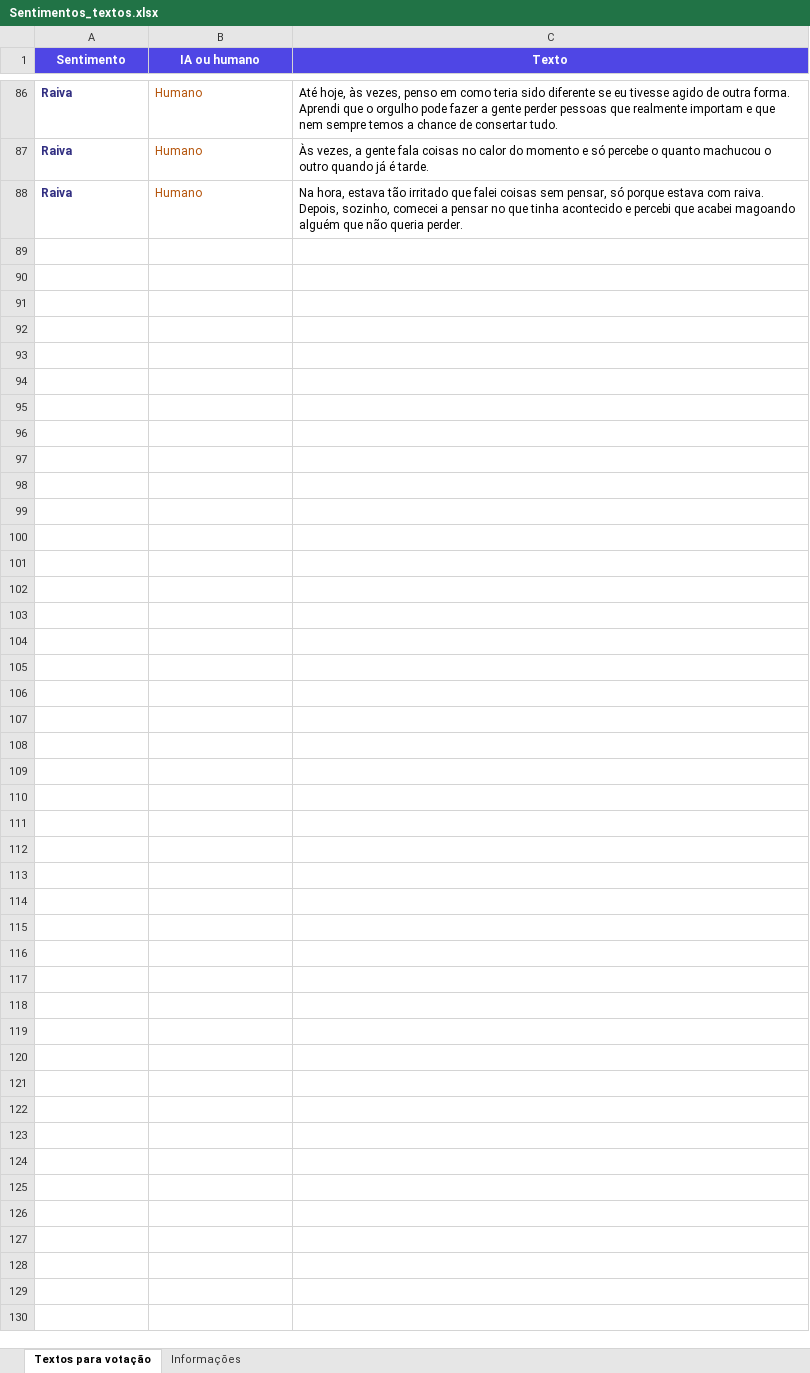
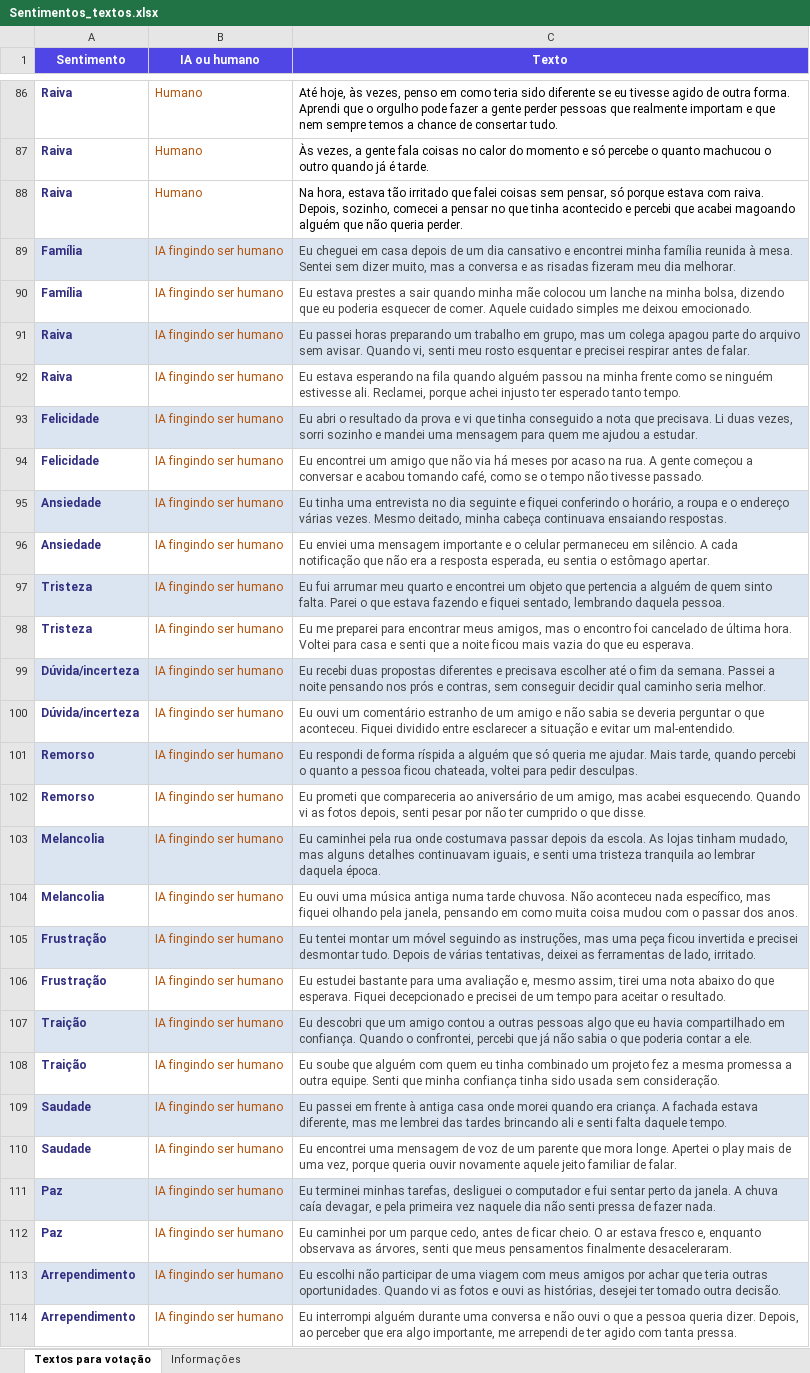
Before and after one commit to GustavoHenrique54/EliteIA, an Excel workbook: Sentimentos_textos.xlsx, sheet Textos para votação, drawn as a sheet; only a part is shown, gaps mark what is left out; values as stored, in another font and other column widths than the file's, no borders; charts and pictures and table styles not drawn; the diff names each change by its address in the sheet, - before the commit and + after, or states it on an @@ line.

Commit message:
feat: dinamica 20 cards (9 humanos, 6 IA, 5 IA fingindo), analise reveladora, painel admin e banco com id por linha

```diff
--- a/Sentimentos_textos.xlsx (sheet Textos para votação)
+++ b/Sentimentos_textos.xlsx (sheet Textos para votação)
+row 89: Família | IA fingindo ser humano | Eu cheguei em casa depois de um dia cansativo e encontrei minha família reunida à mesa. Sentei sem dizer muito, mas a conversa e as risadas fizeram meu dia melhorar.
+row 90: Família | IA fingindo ser humano | Eu estava prestes a sair quando minha mãe colocou um lanche na minha bolsa, dizendo que eu poderia esquecer de comer. Aquele cuidado simples me deixou emocionado.
+row 91: Raiva | IA fingindo ser humano | Eu passei horas preparando um trabalho em grupo, mas um colega apagou parte do arquivo sem avisar. Quando vi, senti meu rosto esquentar e precisei respirar antes de falar.
+row 92: Raiva | IA fingindo ser humano | Eu estava esperando na fila quando alguém passou na minha frente como se ninguém estivesse ali. Reclamei, porque achei injusto ter esperado tanto tempo.
+row 93: Felicidade | IA fingindo ser humano | Eu abri o resultado da prova e vi que tinha conseguido a nota que precisava. Li duas vezes, sorri sozinho e mandei uma mensagem para quem me ajudou a estudar.
+row 94: Felicidade | IA fingindo ser humano | Eu encontrei um amigo que não via há meses por acaso na rua. A gente começou a conversar e acabou tomando café, como se o tempo não tivesse passado.
+row 95: Ansiedade | IA fingindo ser humano | Eu tinha uma entrevista no dia seguinte e fiquei conferindo o horário, a roupa e o endereço várias vezes. Mesmo deitado, minha cabeça continuava ensaiando respostas.
+row 96: Ansiedade | IA fingindo ser humano | Eu enviei uma mensagem importante e o celular permaneceu em silêncio. A cada notificação que não era a resposta esperada, eu sentia o estômago apertar.
+row 97: Tristeza | IA fingindo ser humano | Eu fui arrumar meu quarto e encontrei um objeto que pertencia a alguém de quem sinto falta. Parei o que estava fazendo e fiquei sentado, lembrando daquela pessoa.
+row 98: Tristeza | IA fingindo ser humano | Eu me preparei para encontrar meus amigos, mas o encontro foi cancelado de última hora. Voltei para casa e senti que a noite ficou mais vazia do que eu esperava.
+row 99: Dúvida/incerteza | IA fingindo ser humano | Eu recebi duas propostas diferentes e precisava escolher até o fim da semana. Passei a noite pensando nos prós e contras, sem conseguir decidir qual caminho seria melhor.
+row 100: Dúvida/incerteza | IA fingindo ser humano | Eu ouvi um comentário estranho de um amigo e não sabia se deveria perguntar o que aconteceu. Fiquei dividido entre esclarecer a situação e evitar um mal-entendido.
+row 101: Remorso | IA fingindo ser humano | Eu respondi de forma ríspida a alguém que só queria me ajudar. Mais tarde, quando percebi o quanto a pessoa ficou chateada, voltei para pedir desculpas.
+row 102: Remorso | IA fingindo ser humano | Eu prometi que compareceria ao aniversário de um amigo, mas acabei esquecendo. Quando vi as fotos depois, senti pesar por não ter cumprido o que disse.
+row 103: Melancolia | IA fingindo ser humano | Eu caminhei pela rua onde costumava passar depois da escola. As lojas tinham mudado, mas alguns detalhes continuavam iguais, e senti uma tristeza tranquila ao lembrar daquela época.
+row 104: Melancolia | IA fingindo ser humano | Eu ouvi uma música antiga numa tarde chuvosa. Não aconteceu nada específico, mas fiquei olhando pela janela, pensando em como muita coisa mudou com o passar dos anos.
+row 105: Frustração | IA fingindo ser humano | Eu tentei montar um móvel seguindo as instruções, mas uma peça ficou invertida e precisei desmontar tudo. Depois de várias tentativas, deixei as ferramentas de lado, irritado.
+row 106: Frustração | IA fingindo ser humano | Eu estudei bastante para uma avaliação e, mesmo assim, tirei uma nota abaixo do que esperava. Fiquei decepcionado e precisei de um tempo para aceitar o resultado.
+row 107: Traição | IA fingindo ser humano | Eu descobri que um amigo contou a outras pessoas algo que eu havia compartilhado em confiança. Quando o confrontei, percebi que já não sabia o que poderia contar a ele.
+row 108: Traição | IA fingindo ser humano | Eu soube que alguém com quem eu tinha combinado um projeto fez a mesma promessa a outra equipe. Senti que minha confiança tinha sido usada sem consideração.
+row 109: Saudade | IA fingindo ser humano | Eu passei em frente à antiga casa onde morei quando era criança. A fachada estava diferente, mas me lembrei das tardes brincando ali e senti falta daquele tempo.
+row 110: Saudade | IA fingindo ser humano | Eu encontrei uma mensagem de voz de um parente que mora longe. Apertei o play mais de uma vez, porque queria ouvir novamente aquele jeito familiar de falar.
+row 111: Paz | IA fingindo ser humano | Eu terminei minhas tarefas, desliguei o computador e fui sentar perto da janela. A chuva caía devagar, e pela primeira vez naquele dia não senti pressa de fazer nada.
+row 112: Paz | IA fingindo ser humano | Eu caminhei por um parque cedo, antes de ficar cheio. O ar estava fresco e, enquanto observava as árvores, senti que meus pensamentos finalmente desaceleraram.
+row 113: Arrependimento | IA fingindo ser humano | Eu escolhi não participar de uma viagem com meus amigos por achar que teria outras oportunidades. Quando vi as fotos e ouvi as histórias, desejei ter tomado outra decisão.
+row 114: Arrependimento | IA fingindo ser humano | Eu interrompi alguém durante uma conversa e não ouvi o que a pessoa queria dizer. Depois, ao perceber que era algo importante, me arrependi de ter agido com tanta pressa.
```
Also changed, not shown: 21 other files.
